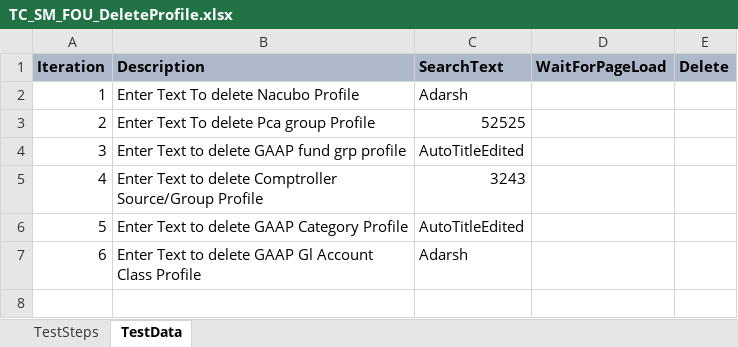
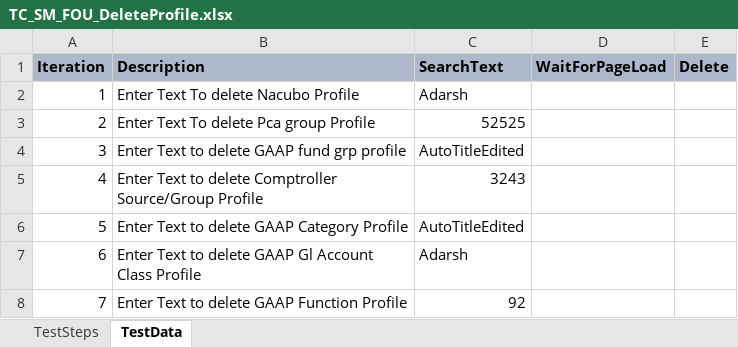
Before and after one commit to Aruna-345/Rstars-Automation, an Excel workbook: src/main/java/TestSuite/MDOT/TestCases/MDOT/TC_SM_FOU_DeleteProfile.xlsx, sheet TestData, drawn as a sheet; values as stored, in another font and other column widths than the file's, no borders; the diff names each change by its address in the sheet, - before the commit and + after, or states it on an @@ line.

```diff
--- a/src/main/java/TestSuite/MDOT/TestCases/MDOT/TC_SM_FOU_DeleteProfile.xlsx (sheet TestData)
+++ b/src/main/java/TestSuite/MDOT/TestCases/MDOT/TC_SM_FOU_DeleteProfile.xlsx (sheet TestData)
+row 8: 7 | Enter Text to delete GAAP Function Profile | 92
```
Also changed, not shown: src/main/java/TestSuite/MDOT/Scenarios/MDOT/TS_SM_COA_ObjectProfile_Regression_001.xlsx, src/main/java/TestSuite/MDOT/TestCases/MDOT/TC_SM_FOU_ListView_D1.xlsx, 56 other files.
